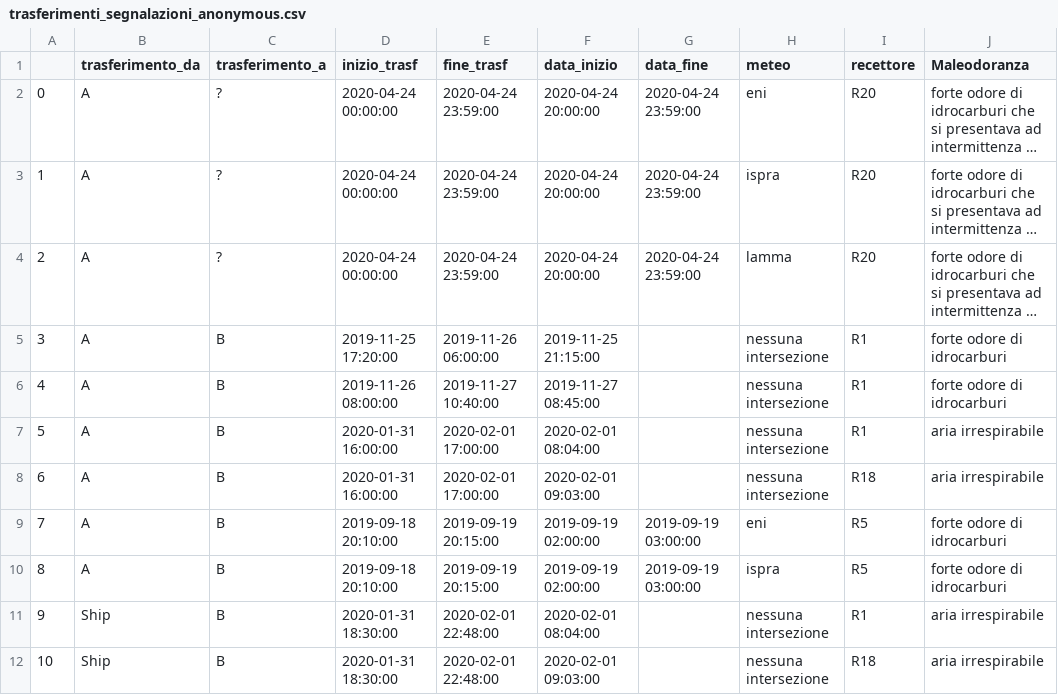
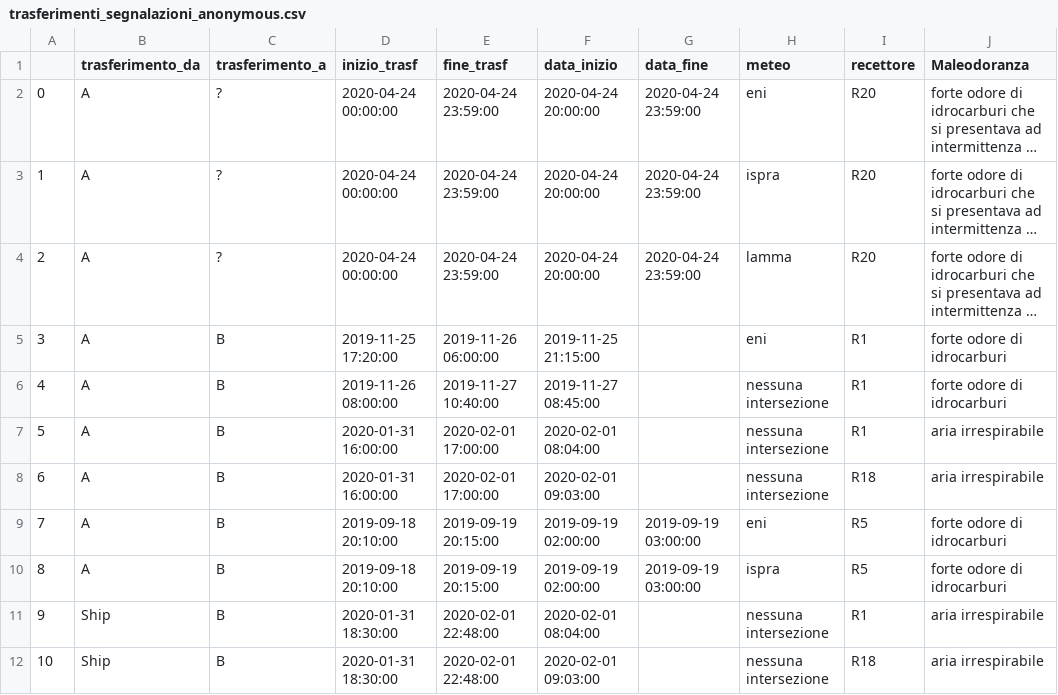
Before and after one commit to giulianogemma/calsta, a CSV file: trasferimenti_segnalazioni_anonymous.csv, drawn as a sheet; long unchanged cells end in …; the diff names each change by its address in the sheet, - before the commit and + after, or states it on an @@ line.

Commit message:
Add files via upload

```diff
--- a/trasferimenti_segnalazioni_anonymous.csv
+++ b/trasferimenti_segnalazioni_anonymous.csv
-H5 (meteo): nessuna intersezione
+H5 (meteo): eni
```
